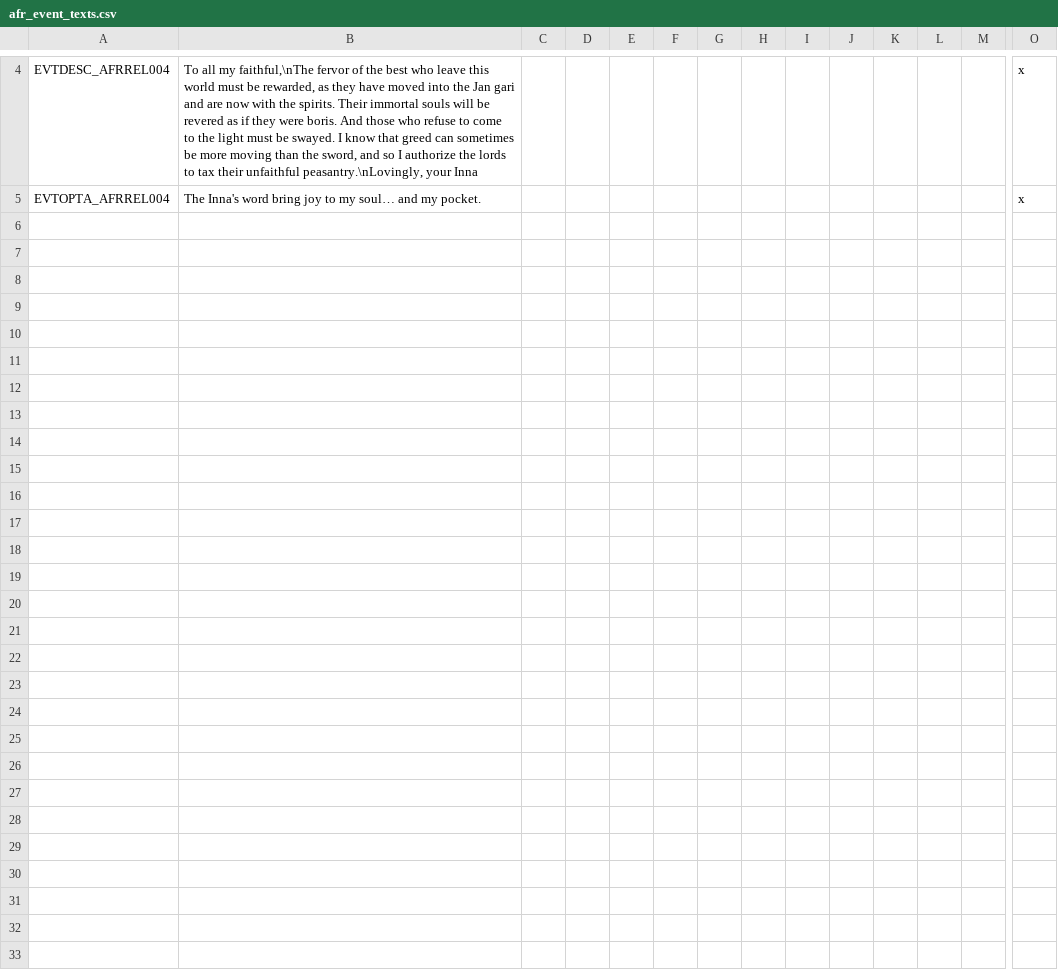
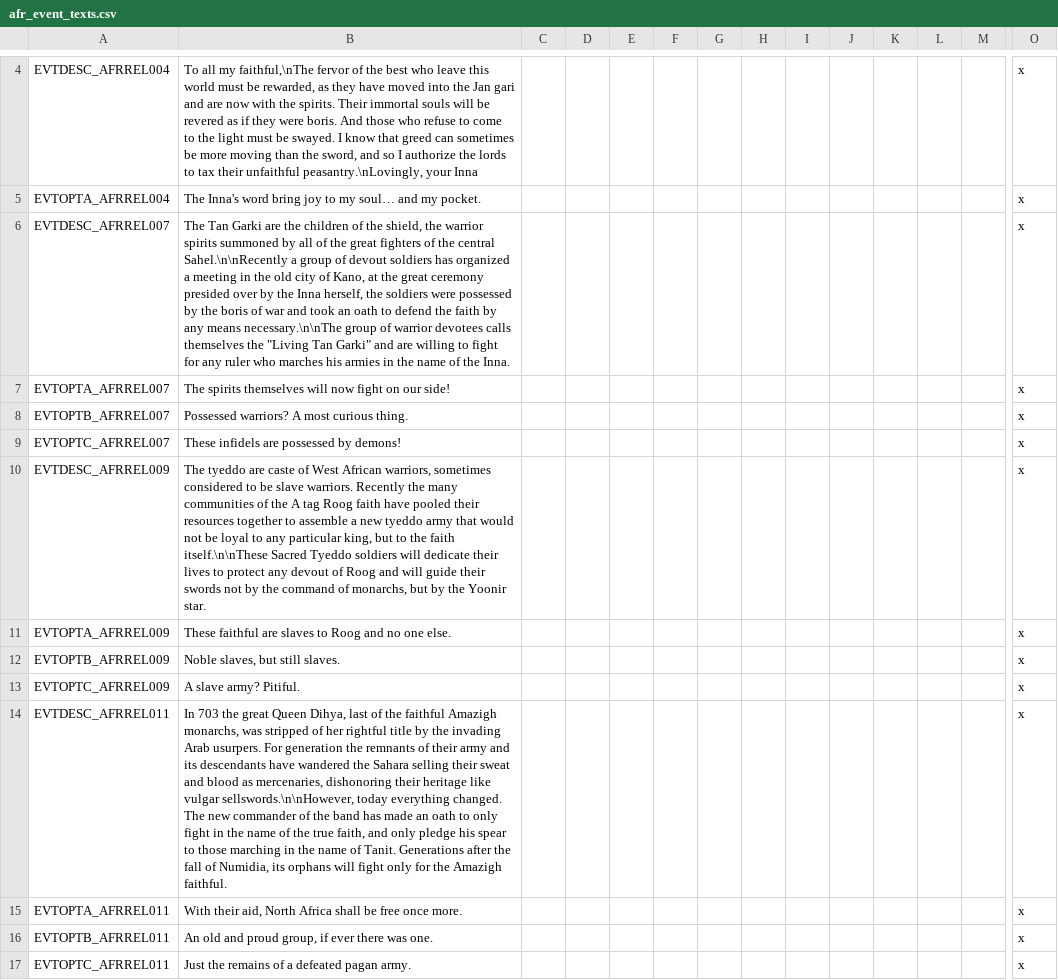
Before and after one commit to faiuwle/CK2AfricanReligionsMod, a CSV file: AfricanReligions/localisation/afr_event_texts.csv, drawn as a sheet; only a part is shown, gaps mark what is left out; rows hold the shown columns only; the diff names each change by its address in the sheet, - before the commit and + after, or states it on an @@ line.

Commit message:
Wrote holy order activation events, fixed some validator errors

```diff
--- a/AfricanReligions/localisation/afr_event_texts.csv
+++ b/AfricanReligions/localisation/afr_event_texts.csv
+row 6: EVTDESC_AFRREL007 | The Tan Garki are the children of the shield, the warrior spirits summoned by all of the great fighters of the central Sahel.\n\nRecently a group of devout soldiers has organized a meeting in the old city of Kano, at the great ceremony presided over by the Inna herself, the soldiers were possessed by the boris of war and took an oath to defend the faith by any means necessary.\n\nThe group of warrior devotees calls themselves the "Living Tan Garki" and are willing to fight for any ruler who marches his armies in the name of the Inna. |  |  |  |  |  |  |  |  |  |  |  | x
+row 7: EVTOPTA_AFRREL007 | The spirits themselves will now fight on our side! |  |  |  |  |  |  |  |  |  |  |  | x
+row 8: EVTOPTB_AFRREL007 | Possessed warriors? A most curious thing. |  |  |  |  |  |  |  |  |  |  |  | x
+row 9: EVTOPTC_AFRREL007 | These infidels are possessed by demons! |  |  |  |  |  |  |  |  |  |  |  | x
+row 10: EVTDESC_AFRREL009 | The tyeddo are caste of West African warriors, sometimes considered to be slave warriors. Recently the many communities of the A tag Roog faith have pooled their resources together to assemble a new tyeddo army that would not be loyal to any particular king, but to the faith itself.\n\nThese Sacred Tyeddo soldiers will dedicate their lives to protect any devout of Roog and will guide their swords not by the command of monarchs, but by the Yoonir star. |  |  |  |  |  |  |  |  |  |  |  | x
+row 11: EVTOPTA_AFRREL009 | These faithful are slaves to Roog and no one else. |  |  |  |  |  |  |  |  |  |  |  | x
+row 12: EVTOPTB_AFRREL009 | Noble slaves, but still slaves. |  |  |  |  |  |  |  |  |  |  |  | x
+row 13: EVTOPTC_AFRREL009 | A slave army? Pitiful. |  |  |  |  |  |  |  |  |  |  |  | x
+row 14: EVTDESC_AFRREL011 | In 703 the great Queen Dihya, last of the faithful Amazigh monarchs, was stripped of her rightful title by the invading Arab usurpers. For generation the remnants of their army and its descendants have wandered the Sahara selling their sweat and blood as mercenaries, dishonoring their heritage like vulgar sellswords.\n\nHowever, today everything changed. The new commander of the band has made an oath to only fight in the name of the true faith, and only pledge his spear to those marching in the name of Tanit. Generations after the fall of Numidia, its orphans will fight only for the Amazigh faithful. |  |  |  |  |  |  |  |  |  |  |  | x
+row 15: EVTOPTA_AFRREL011 | With their aid, North Africa shall be free once more. |  |  |  |  |  |  |  |  |  |  |  | x
+row 16: EVTOPTB_AFRREL011 | An old and proud group, if ever there was one. |  |  |  |  |  |  |  |  |  |  |  | x
+row 17: EVTOPTC_AFRREL011 | Just the remains of a defeated pagan army. |  |  |  |  |  |  |  |  |  |  |  | x
```
Also changed, not shown: 6 other files.
